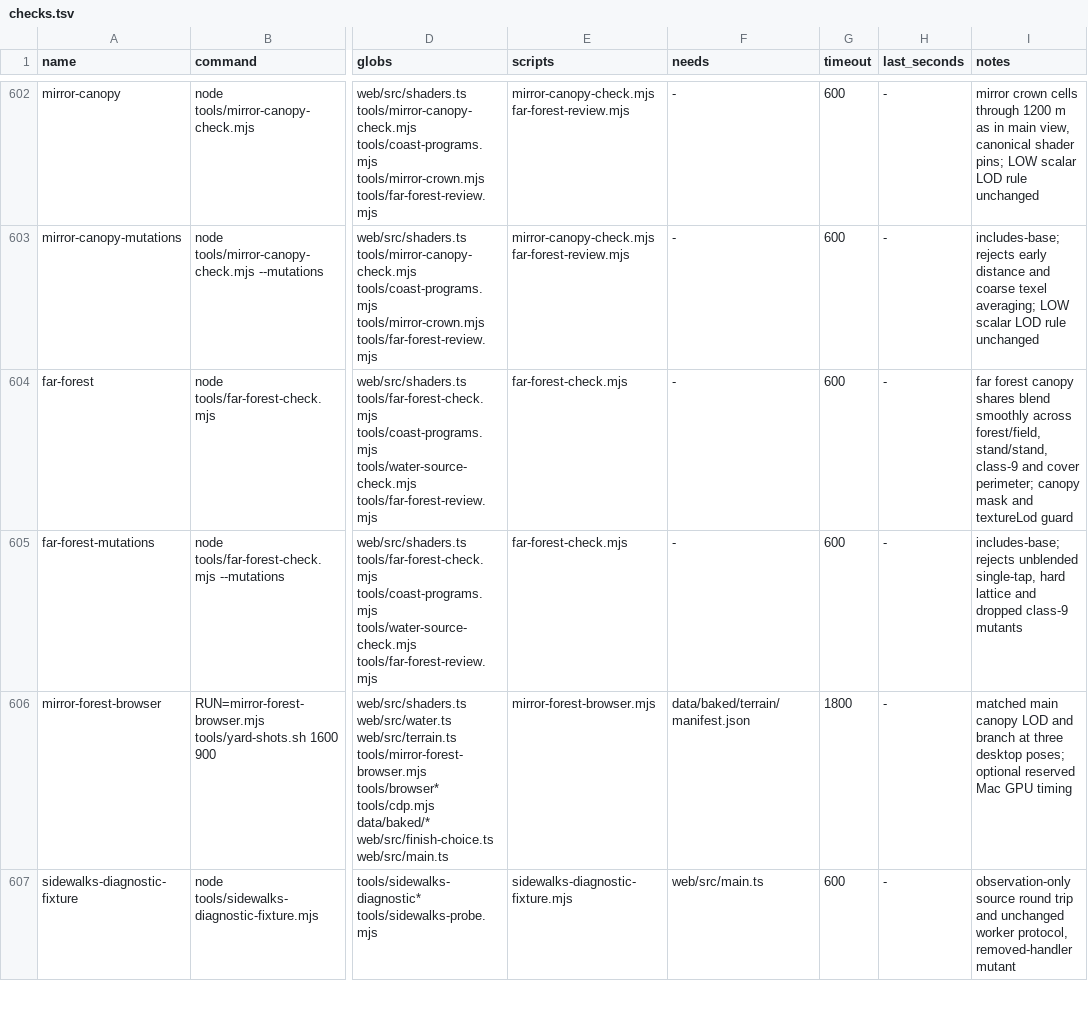
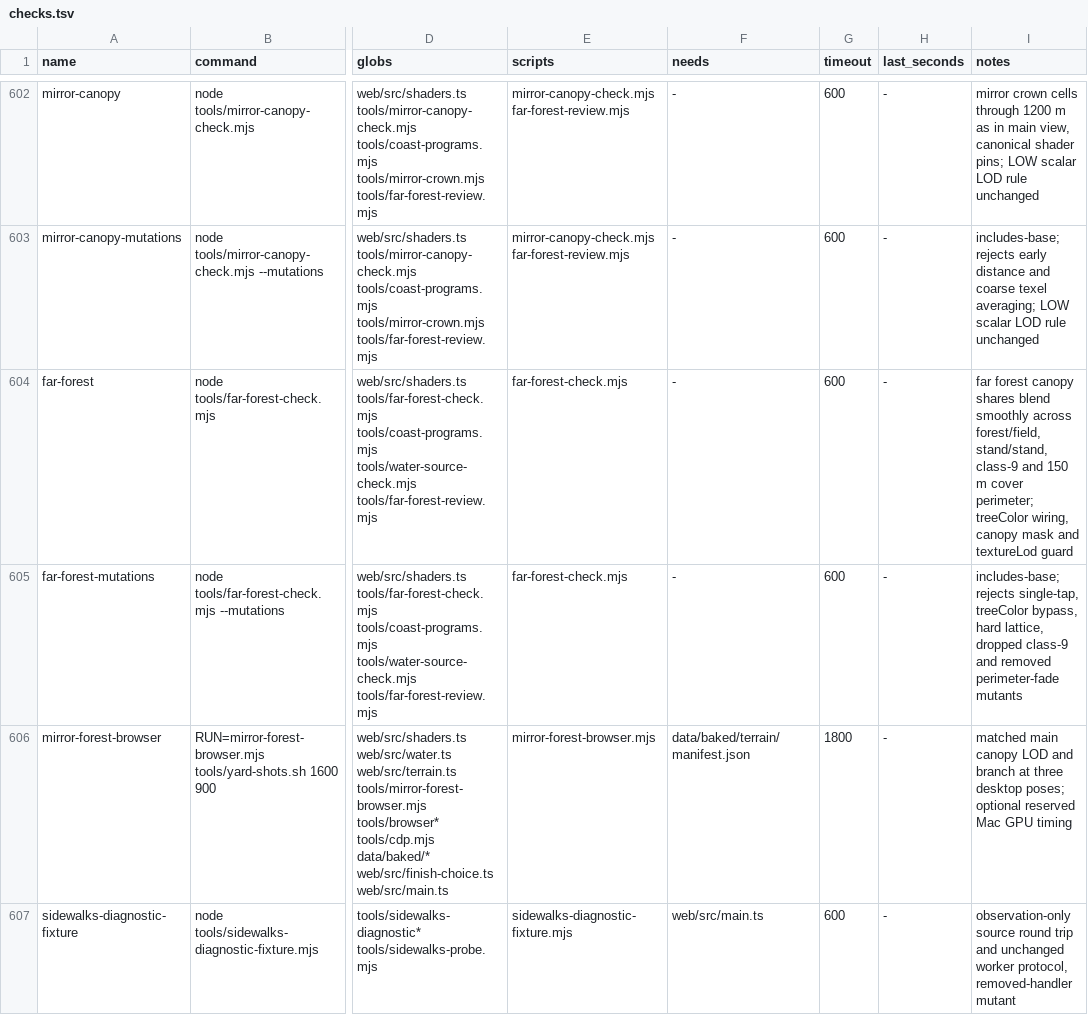
Before and after one commit to dfakkeldy/just-drive, a TSV file: tools/checks.tsv, drawn as a sheet; only a part is shown, gaps mark what is left out; the diff names each change by its address in the sheet, - before the commit and + after, or states it on an @@ line.

Commit message:
Far forest check: execute treeColor shares expression, match shader hash, verify 150 m fade

```diff
--- a/tools/checks.tsv
+++ b/tools/checks.tsv
-I604 (notes): …class-9 and cover perimeter; canopy mask…
+I604 (notes): …class-9 and 150 m cover perimeter; treeColor wiring, canopy mask…
-I605 (notes): includes-base; rejects unblended single-tap, hard lattice and dropped class-9 mutants
+I605 (notes): includes-base; rejects single-tap, treeColor bypass, hard lattice, dropped class-9 and removed perimeter-fade mutants
```
Also changed, not shown: 1 other file.
